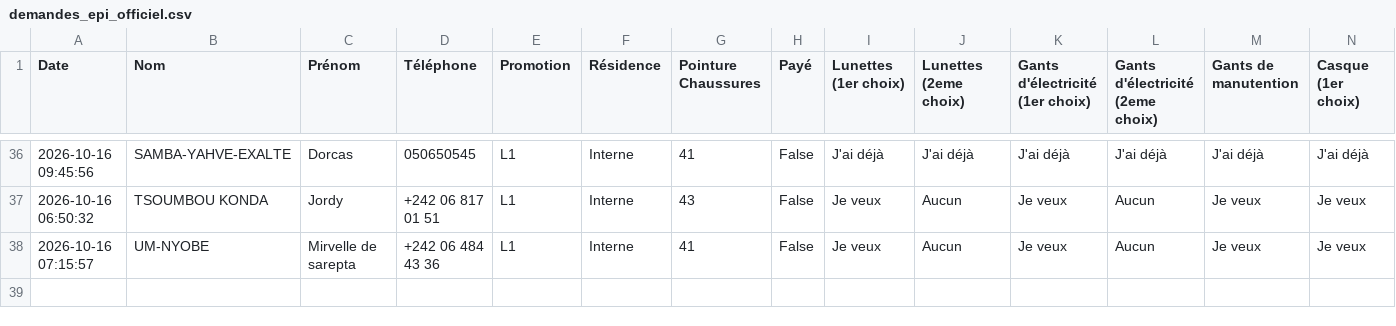
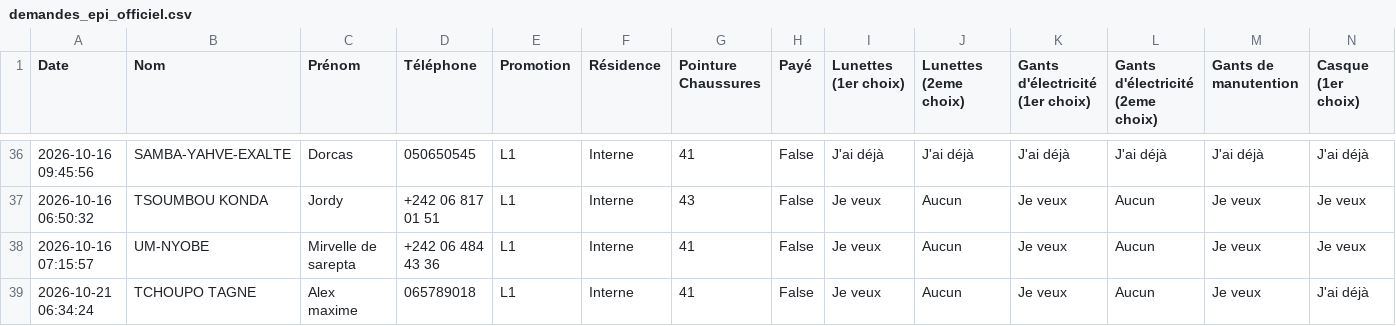
Before and after one commit to ombeandongaseth-ops/EPI-L1, a CSV file: demandes_epi_officiel.csv, drawn as a sheet; only a part is shown, gaps mark what is left out; rows hold the shown columns only; the diff names each change by its address in the sheet, - before the commit and + after, or states it on an @@ line.

Commit message:
Mise à jour automatique des données EPI

```diff
--- a/demandes_epi_officiel.csv
+++ b/demandes_epi_officiel.csv
+row 39: 2026-10-21 06:34:24 | TCHOUPO TAGNE | Alex maxime | 065789018 | L1 | Interne | 41 | False | Je veux | Aucun | Je veux | Aucun | Je veux | J'ai déjà
```
